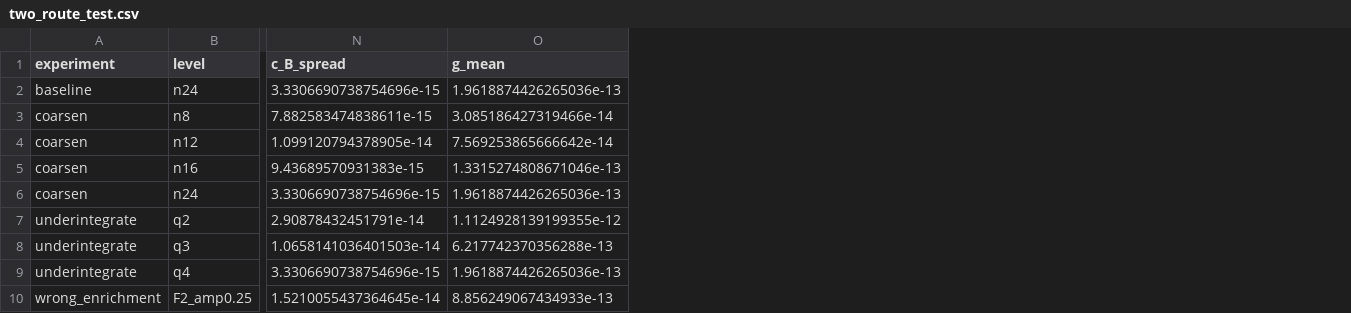
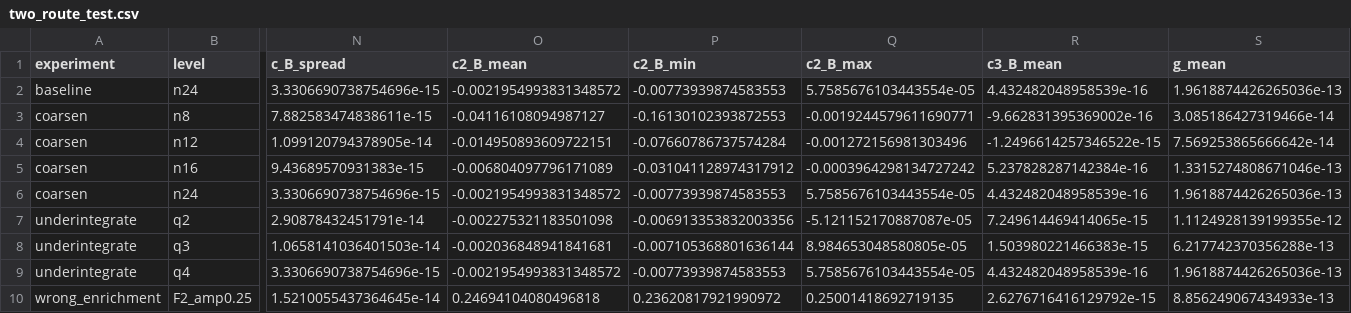
Before and after one commit to JosephDavidLim/Asymptotic-Failure-for-Crack-Trip-Physics-Solvers-, a CSV file: results/processed/two_route_test.csv, drawn as a sheet; only a part is shown, gaps mark what is left out; the diff names each change by its address in the sheet, - before the commit and + after, or states it on an @@ line.

Commit message:
extend route B to multiple corner modes

```diff
--- a/results/processed/two_route_test.csv
+++ b/results/processed/two_route_test.csv
+column O (c2_B_mean), rows 2-10: -0.0021954993831348572 | -0.04116108094987127 | -0.014950893609722151 | -0.006804097796171089 | -0.0021954993831348572 | -0.002275321183501098 | -0.002036848941841681 | -0.0021954993831348572 | 0.24694104080496818
+column P (c2_B_min), rows 2-10: -0.00773939874583553 | -0.16130102393872553 | -0.07660786737574284 | -0.031041128974317912 | -0.00773939874583553 | -0.006913353832003356 | -0.007105368801636144 | -0.00773939874583553 | 0.23620817921990972
+column Q (c2_B_max), rows 2-10: 5.7585676103443554e-05 | -0.0019244579611690771 | -0.001272156981303496 | -0.0003964298134727242 | 5.7585676103443554e-05 | -5.121152170887087e-05 | 8.984653048580805e-05 | 5.7585676103443554e-05 | 0.25001418692719135
+column R (c3_B_mean), rows 2-10: 4.432482048958539e-16 | -9.662831395369002e-16 | -1.2496614257346522e-15 | 5.237828287142384e-16 | 4.432482048958539e-16 | 7.249614469414065e-15 | 1.503980221466383e-15 | 4.432482048958539e-16 | 2.6276716416129792e-15
```
Also changed, not shown: 1 other file.
